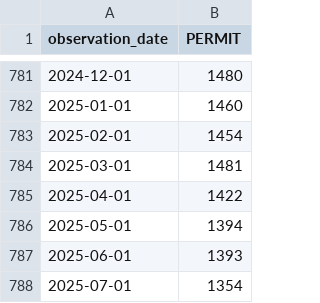
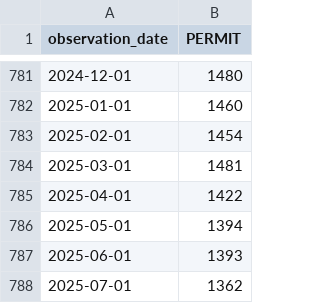
Before and after one commit to yinkaadx/indicators-dashboard, a CSV file: data/fred/PERMIT.csv, drawn as a sheet; only a part is shown, gaps mark what is left out.

```diff
--- a/data/fred/PERMIT.csv
+++ b/data/fred/PERMIT.csv
@@ -787,2 +787,2 @@ observation_date,PERMIT
 2025-06-01,1393
-2025-07-01,1354
+2025-07-01,1362
```
Also changed, not shown: data/fred/DTWEXBGS.csv.
